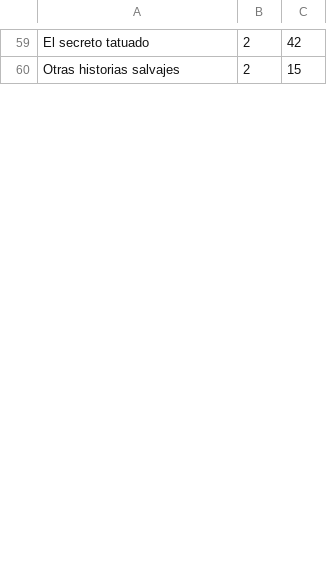
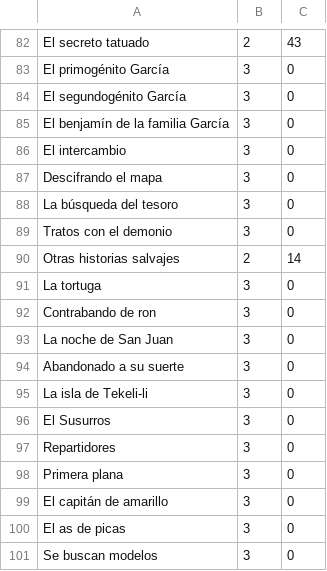
Before and after one commit to gwannon/ArrrCthulhu, a CSV file: index.csv, drawn as a sheet; only a part is shown, gaps mark what is left out; addresses are those after the commit; the diff covers the shown part only; the diff names each change by its address in the sheet, - before the commit and + after, or states it on an @@ line.

```diff
--- a/index.csv
+++ b/index.csv
-C82: 42
+C82: 43
+row 83: El primogénito García | 3 | 0
+row 84: El segundogénito García | 3 | 0
+row 85: El benjamín de la familia García | 3 | 0
+row 86: El intercambio | 3 | 0
+row 87: Descifrando el mapa | 3 | 0
+row 88: La búsqueda del tesoro | 3 | 0
+row 89: Tratos con el demonio | 3 | 0
-C90: 15
+C90: 14
+row 91: La tortuga | 3 | 0
+row 92: Contrabando de ron | 3 | 0
+row 93: La noche de San Juan | 3 | 0
+row 94: Abandonado a su suerte | 3 | 0
+row 95: La isla de Tekeli-li | 3 | 0
+row 96: El Susurros | 3 | 0
+row 97: Repartidores | 3 | 0
+row 98: Primera plana | 3 | 0
+row 99: El capitán de amarillo | 3 | 0
+row 100: El as de picas | 3 | 0
+row 101: Se buscan modelos | 3 | 0
```
Also changed, not shown: 35 added rows, 2 removed rows and 33 edited cells elsewhere in this file, 2 other files.
